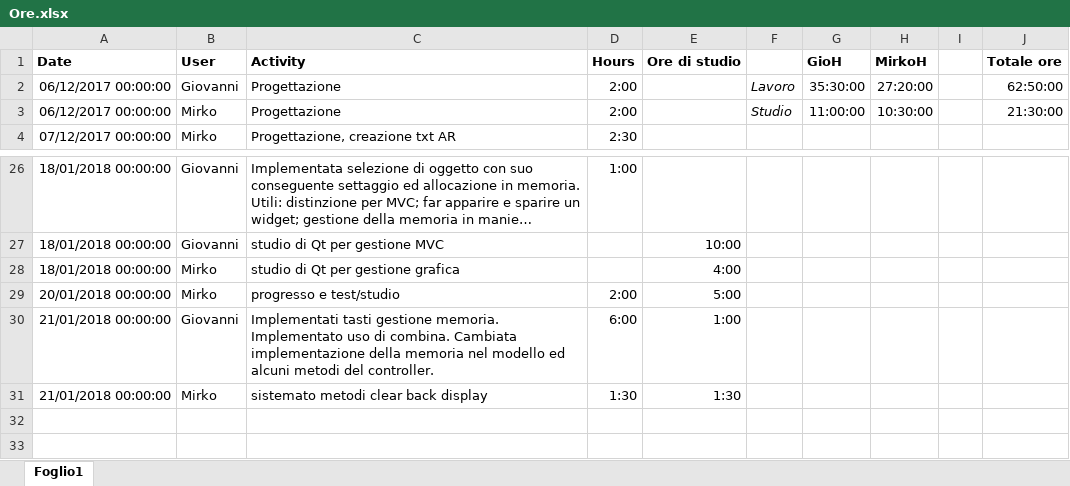
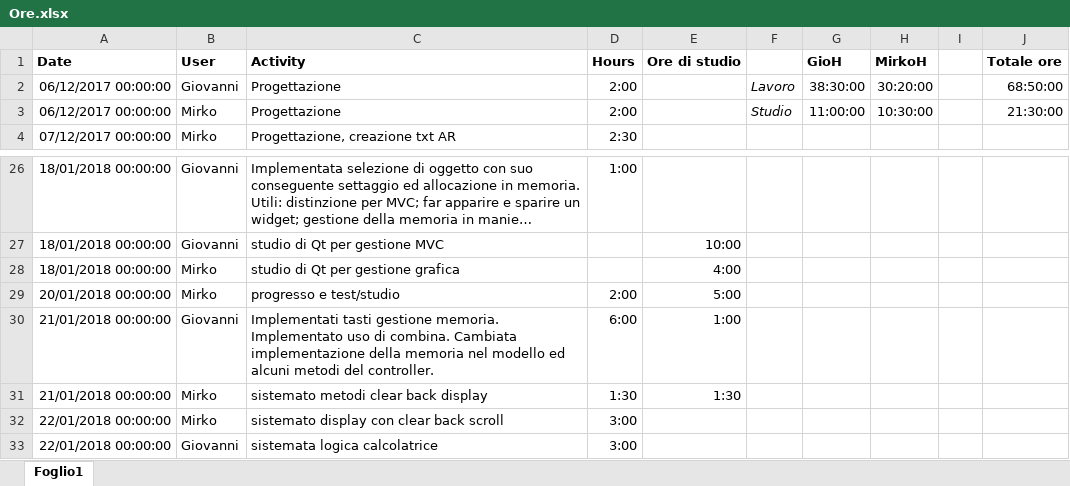
Before and after one commit to MirkoGibin/KalkRpg_oop_project, an Excel workbook: Ore.xlsx, sheet Foglio1, drawn as a sheet; only a part is shown, gaps mark what is left out; long unchanged cells end in …; values as stored, in another font and other column widths than the file's, no borders; the diff names each change by its address in the sheet, - before the commit and + after, or states it on an @@ line.

Commit message:
Aggiornato file ore progetto al 22/01

```diff
--- a/Ore.xlsx (sheet Foglio1)
+++ b/Ore.xlsx (sheet Foglio1)
-G2 (GioH): 35:30:00
+G2 (GioH): 38:30:00
-H2 (MirkoH): 27:20:00
+H2 (MirkoH): 30:20:00
-J2 (Totale ore): 62:50:00
+J2 (Totale ore): 68:50:00
+row 32: 22/01/2018 00:00:00 | Mirko | sistemato display con clear back scroll | 3:00
+row 33: 22/01/2018 00:00:00 | Giovanni | sistemata logica calcolatrice | 3:00
```
